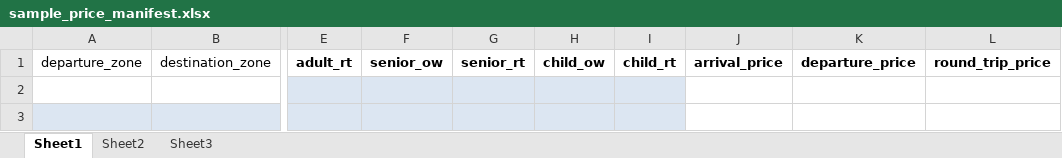
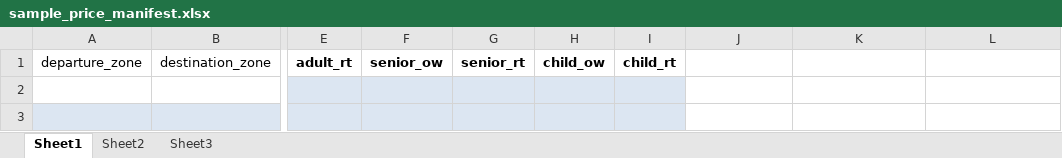
Before and after one commit to glennbaquero/l-r, an Excel workbook: public/manifest/sample_price_manifest.xlsx, sheet Sheet1, drawn as a sheet; only a part is shown, gaps mark what is left out; values as stored, in another font and other column widths than the file's, no borders; the diff names each change by its address in the sheet, - before the commit and + after, or states it on an @@ line.

```diff
--- a/public/manifest/sample_price_manifest.xlsx (sheet Sheet1)
+++ b/public/manifest/sample_price_manifest.xlsx (sheet Sheet1)
-J1: arrival_price
+J1: (empty)
-K1: departure_price
+K1: (empty)
-L1: round_trip_price
+L1: (empty)
```
Also changed, not shown: 21 other files.
